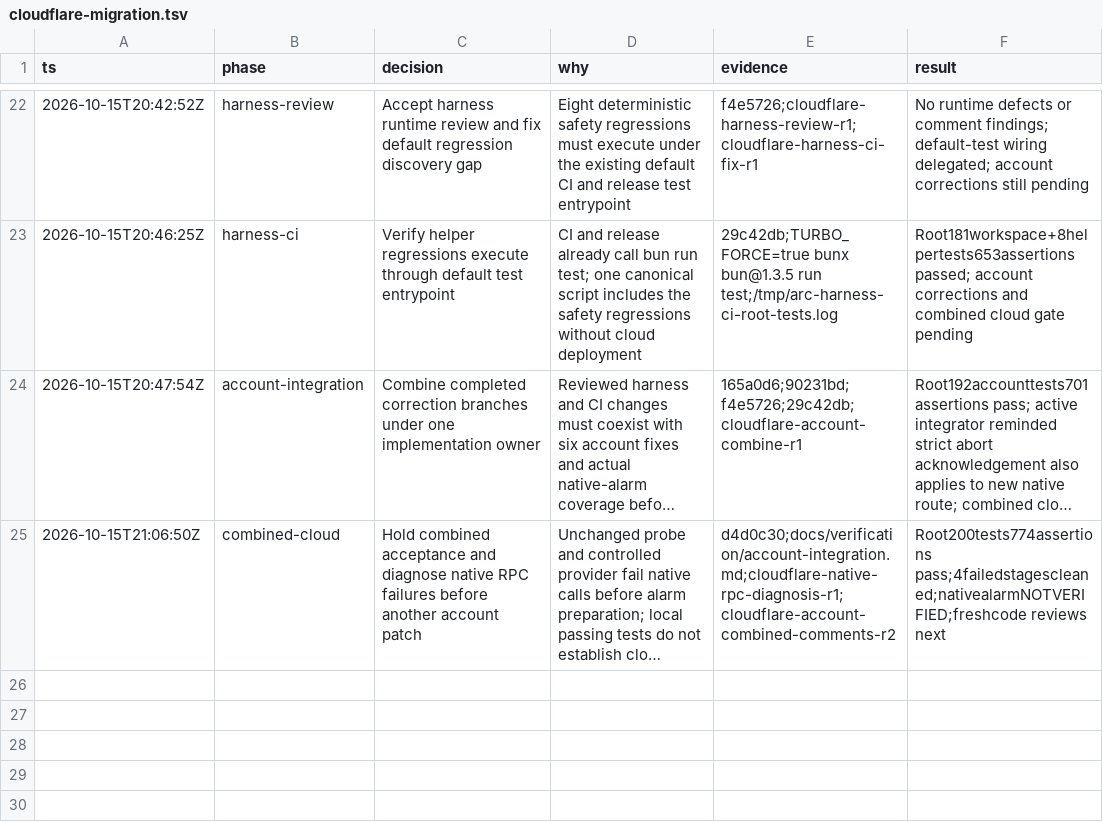
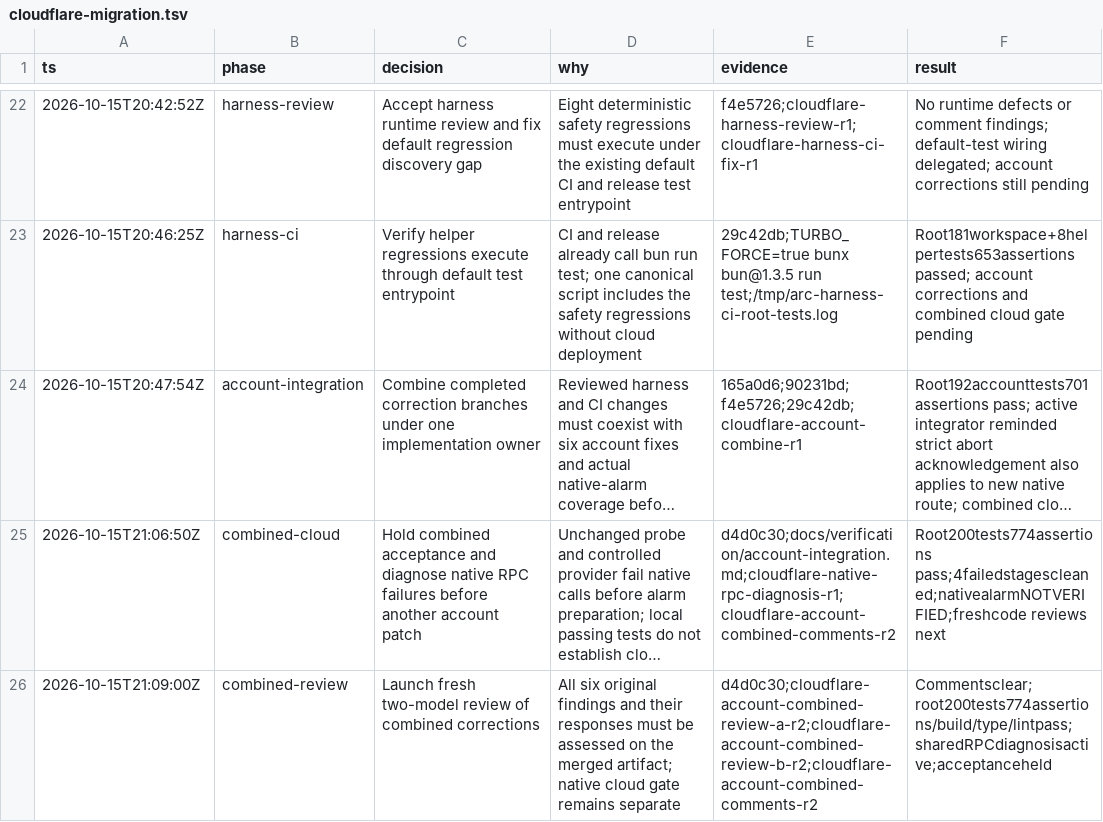
Before and after one commit to PlagueFPS/arc-tools, a TSV file: .audit/cloudflare-migration.tsv, drawn as a sheet; only a part is shown, gaps mark what is left out; long unchanged cells end in …; the diff names each change by its address in the sheet, - before the commit and + after, or states it on an @@ line.

Commit message:
docs: record fresh combined account review round

```diff
--- a/.audit/cloudflare-migration.tsv
+++ b/.audit/cloudflare-migration.tsv
+row 26: 2026-10-15T21:09:00Z | combined-review | Launch fresh two-model review of combined corrections | All six original findings and their responses must be assessed on the merged artifact; native cloud gate remains separate | d4d0c30;cloudflare-account-combined-review-a-r2;cloudflare-account-combined-review-b-r2;cloudflare-account-combined-comments-r2 | Commentsclear;root200tests774assertions/build/type/lintpass;sharedRPCdiagnosisactive;acceptanceheld
```
